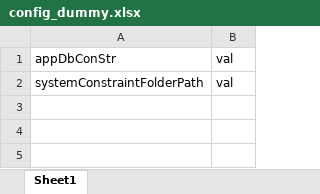
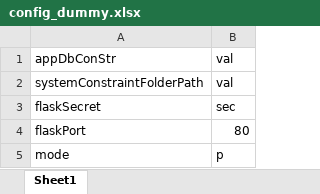
Before and after one commit to dheerajgupta0001/wrldc_mis_system_constraints, an Excel workbook: config_dummy.xlsx, sheet Sheet1, drawn as a sheet; values as stored, in another font and other column widths than the file's, no borders; the diff names each change by its address in the sheet, - before the commit and + after, or states it on an @@ line.

```diff
--- a/config_dummy.xlsx (sheet Sheet1)
+++ b/config_dummy.xlsx (sheet Sheet1)
+row 3: flaskSecret | sec
+row 4: flaskPort | 80
+row 5: mode | p
```
Also changed, not shown: 5 other files.
